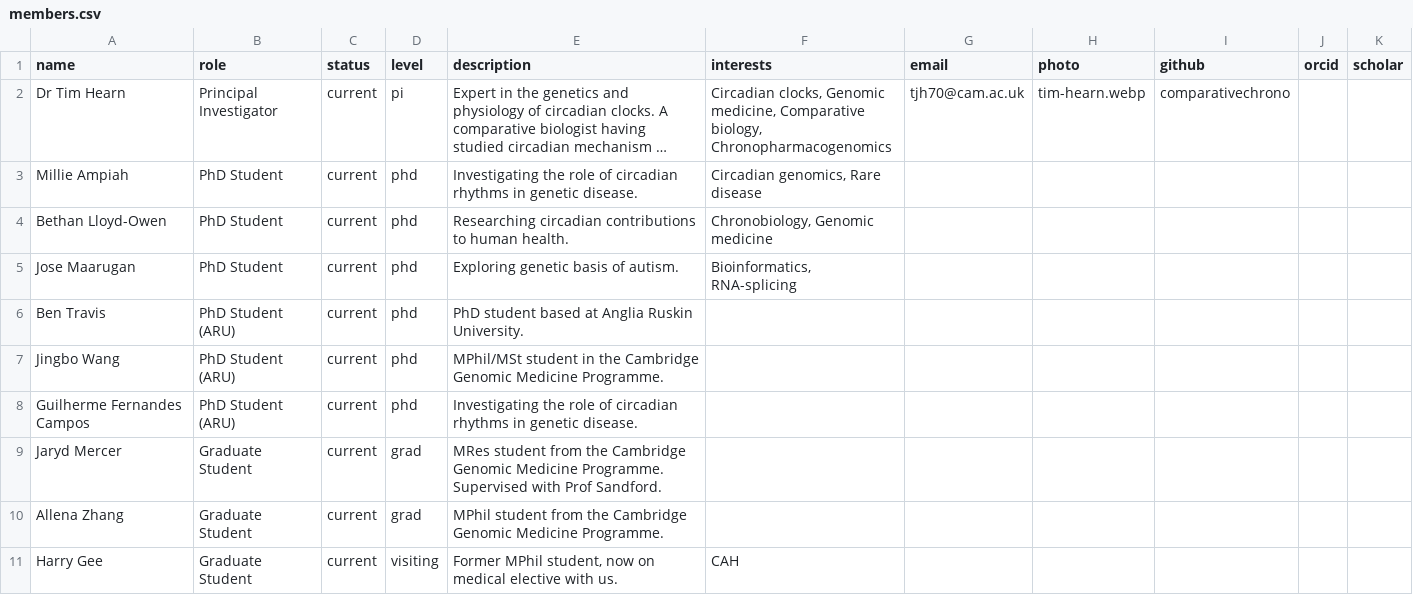
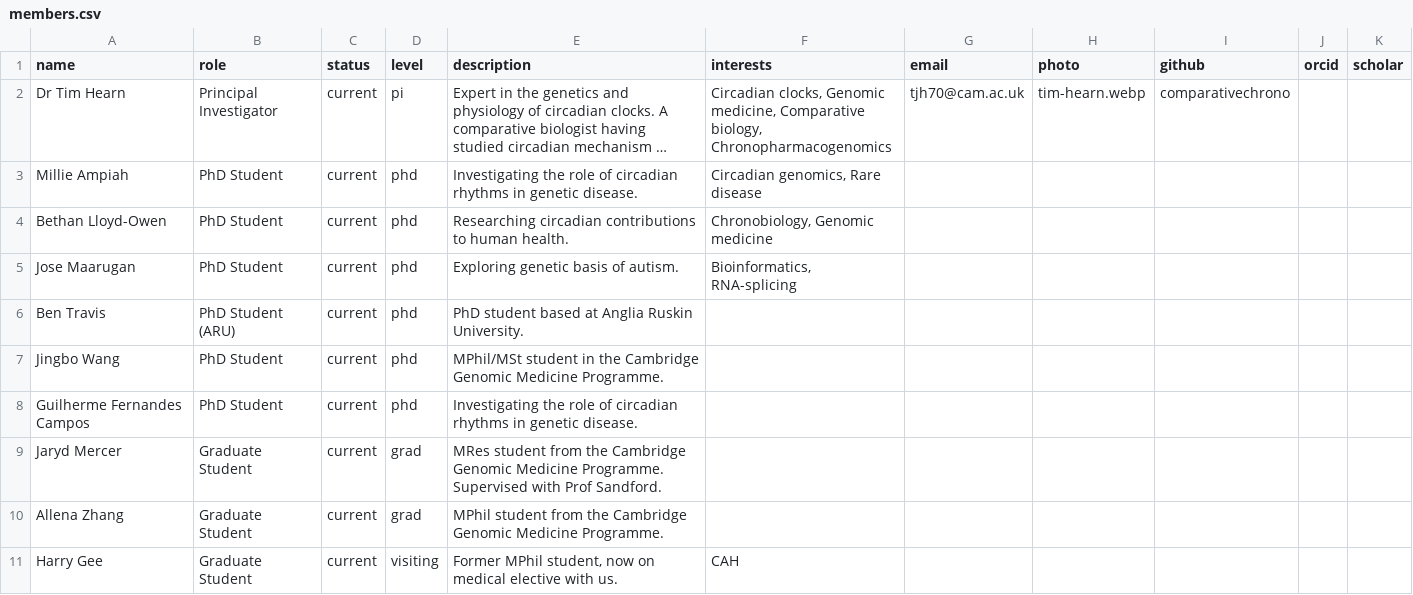
Before and after one commit to comparativechrono/ChronomicMedicine, a CSV file: data/members.csv, drawn as a sheet; only a part is shown; long unchanged cells end in ….

Commit message:
Update members.csv

```diff
--- a/data/members.csv
+++ b/data/members.csv
@@ -6,4 +6,4 @@ Jose Maarugan,PhD Student,current,phd,Exploring genetic basis of autism.,"Bioinf
 Ben Travis,PhD Student (ARU),current,phd,PhD student based at Anglia Ruskin University.,,,,,,
-Jingbo Wang,PhD Student (ARU),current,phd,MPhil/MSt student in the Cambridge Genomic Medicine Programme.,,,,,,
-Guilherme Fernandes Campos,PhD Student (ARU),current,phd,Investigating the role of circadian rhythms in genetic disease.,,,,,,
+Jingbo Wang,PhD Student,current,phd,MPhil/MSt student in the Cambridge Genomic Medicine Programme.,,,,,,
+Guilherme Fernandes Campos,PhD Student,current,phd,Investigating the role of circadian rhythms in genetic disease.,,,,,,
 Jaryd Mercer,Graduate Student,current,grad,MRes student from the Cambridge Genomic Medicine Programme. Supervised with Prof Sandford.,,,,,,
```
